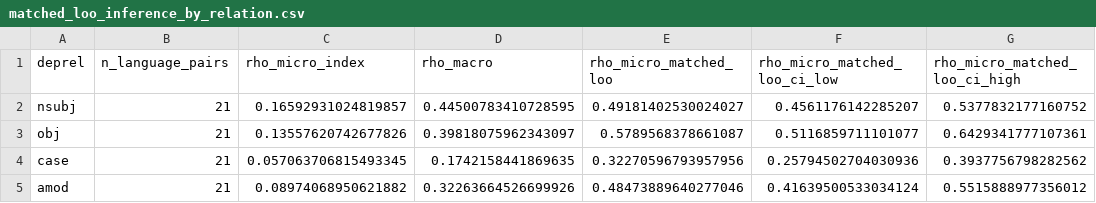
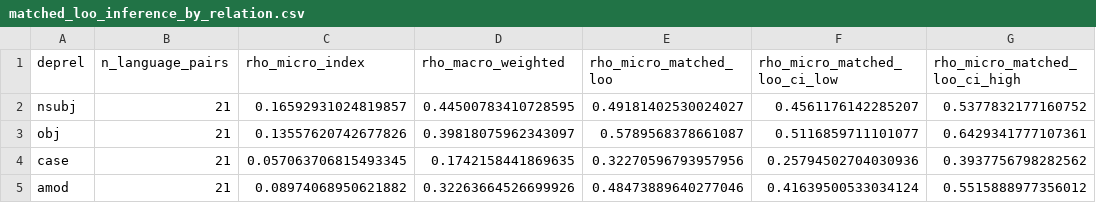
Before and after one commit to rgoliveirati/head-matching-reveals-cross-linguistic, a CSV file: revision_tables/matched_loo_inference_by_relation.csv, drawn as a sheet; only a part is shown; the diff names each change by its address in the sheet, - before the commit and + after, or states it on an @@ line.

Commit message:
Reconcile README/log with recorded reproducibility details; label macro aggregation (rho_macro_weighted); mark controls reproducible via compute_control_analyses.py; unify title; drop unused Portuguese-large entry

```diff
--- a/revision_tables/matched_loo_inference_by_relation.csv
+++ b/revision_tables/matched_loo_inference_by_relation.csv
-D1: rho_macro
+D1: rho_macro_weighted
```
Also changed, not shown: 3 other files.
